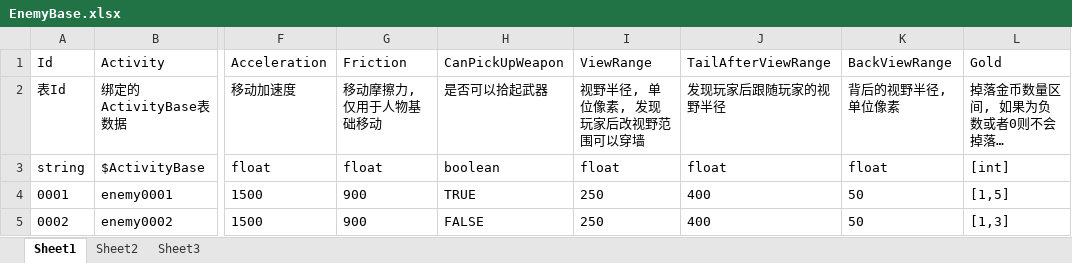
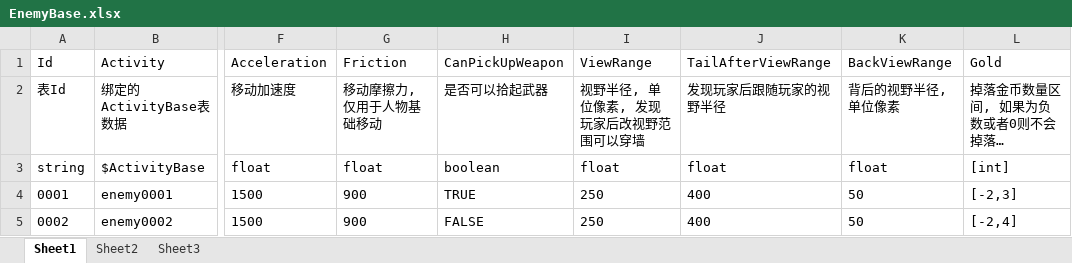
Before and after one commit to xlljc/DungeonShooting, an Excel workbook: DungeonShooting_Godot/excel/EnemyBase.xlsx, sheet Sheet1, drawn as a sheet; only a part is shown, gaps mark what is left out; long unchanged cells end in …; values as stored, in another font and other column widths than the file's, no borders; the diff names each change by its address in the sheet, - before the commit and + after, or states it on an @@ line.

```diff
--- a/DungeonShooting_Godot/excel/EnemyBase.xlsx (sheet Sheet1)
+++ b/DungeonShooting_Godot/excel/EnemyBase.xlsx (sheet Sheet1)
-L4: [1,5]
+L4: [-2,3]
-L5: [1,3]
+L5: [-2,4]
```
Also changed, not shown: DungeonShooting_Godot/excel/ActivityBase.xlsx, DungeonShooting_Godot/excel/WeaponBase.xlsx, 26 other files.
